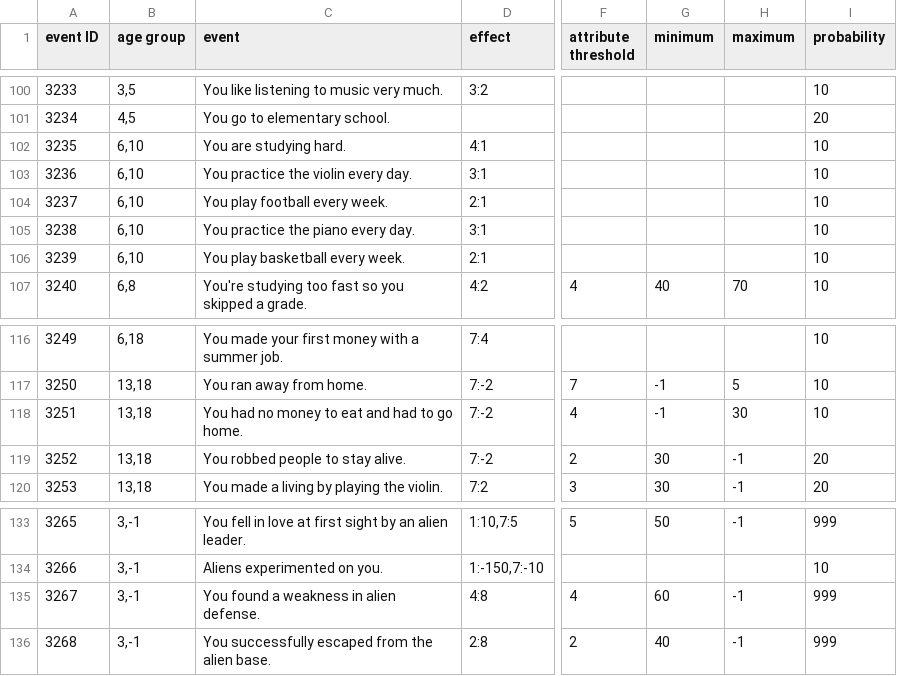
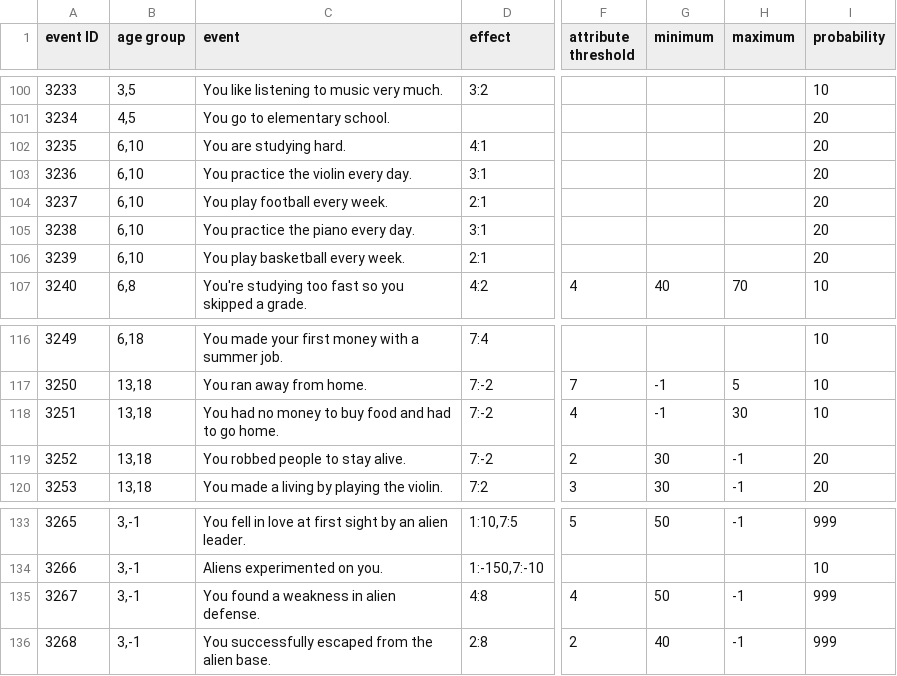
Before and after one commit to 1183572098/second_life_game_project, a CSV file: static/config/event.csv, drawn as a sheet; only a part is shown, gaps mark what is left out; the diff covers the shown part only; the diff names each change by its address in the sheet, - before the commit and + after, or states it on an @@ line.

```diff
--- a/static/config/event.csv
+++ b/static/config/event.csv
-I102:I106 (probability): 10
+I102:I106 (probability): 20
-C118 (event): …money to eat and had…
+C118 (event): …money to buy food and had…
-G135 (minimum): 60
+G135 (minimum): 50
```
Also changed, not shown: 1 added row and 80 edited cells elsewhere in this file.
